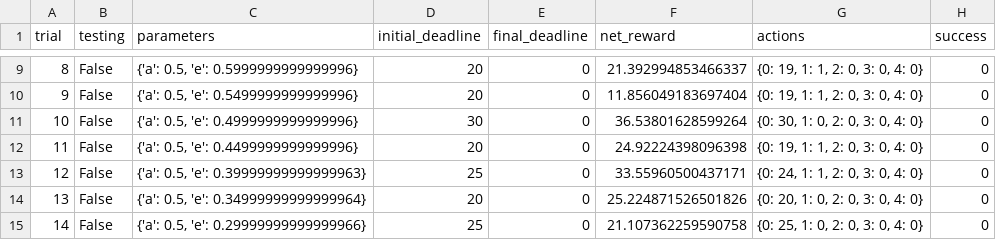
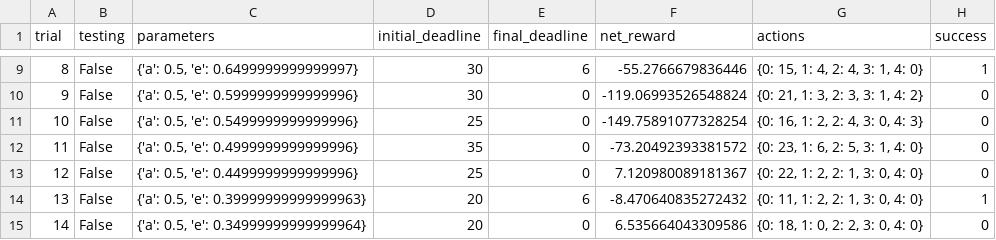
Before and after one commit to ibunny01/MLND, a CSV file: logs/sim_default-learning.csv, drawn as a sheet; only a part is shown, gaps mark what is left out; the diff covers the shown part only.

```diff
--- a/logs/sim_default-learning.csv
+++ b/logs/sim_default-learning.csv
@@ -9,7 +9,7 @@ trial,testing,parameters,initial_deadline,final_deadline,net_reward,actions,succ
-8,False,"{'a': 0.5, 'e': 0.5999999999999996}",20,0,21.392994853466337,"{0: 19, 1: 1, 2: 0, 3: 0, 4: 0}",0
-9,False,"{'a': 0.5, 'e': 0.5499999999999996}",20,0,11.856049183697404,"{0: 19, 1: 1, 2: 0, 3: 0, 4: 0}",0
-10,False,"{'a': 0.5, 'e': 0.4999999999999996}",30,0,36.53801628599264,"{0: 30, 1: 0, 2: 0, 3: 0, 4: 0}",0
-11,False,"{'a': 0.5, 'e': 0.4499999999999996}",20,0,24.92224398096398,"{0: 19, 1: 1, 2: 0, 3: 0, 4: 0}",0
-12,False,"{'a': 0.5, 'e': 0.39999999999999963}",25,0,33.55960500437171,"{0: 24, 1: 1, 2: 0, 3: 0, 4: 0}",0
-13,False,"{'a': 0.5, 'e': 0.34999999999999964}",20,0,25.224871526501826,"{0: 20, 1: 0, 2: 0, 3: 0, 4: 0}",0
-14,False,"{'a': 0.5, 'e': 0.29999999999999966}",25,0,21.107362259590758,"{0: 25, 1: 0, 2: 0, 3: 0, 4: 0}",0
+8,False,"{'a': 0.5, 'e': 0.6499999999999997}",30,6,-55.2766679836446,"{0: 15, 1: 4, 2: 4, 3: 1, 4: 0}",1
+9,False,"{'a': 0.5, 'e': 0.5999999999999996}",30,0,-119.06993526548824,"{0: 21, 1: 3, 2: 3, 3: 1, 4: 2}",0
+10,False,"{'a': 0.5, 'e': 0.5499999999999996}",25,0,-149.75891077328254,"{0: 16, 1: 2, 2: 4, 3: 0, 4: 3}",0
+11,False,"{'a': 0.5, 'e': 0.4999999999999996}",35,0,-73.20492393381572,"{0: 23, 1: 6, 2: 5, 3: 1, 4: 0}",0
+12,False,"{'a': 0.5, 'e': 0.4499999999999996}",25,0,7.120980089181367,"{0: 22, 1: 2, 2: 1, 3: 0, 4: 0}",0
+13,False,"{'a': 0.5, 'e': 0.39999999999999963}",20,6,-8.470640835272432,"{0: 11, 1: 2, 2: 1, 3: 0, 4: 0}",1
+14,False,"{'a': 0.5, 'e': 0.34999999999999964}",20,0,6.535664043309586,"{0: 18, 1: 0, 2: 2, 3: 0, 4: 0}",0
```
Also changed, not shown: 88 edited cells elsewhere in this file, 7 other files.
